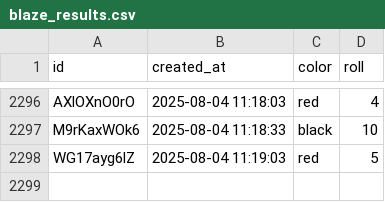
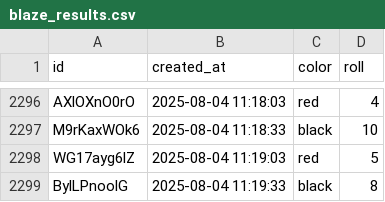
Before and after one commit to ryanrodrigues21/bot, a CSV file: server/blaze_results.csv, drawn as a sheet; only a part is shown, gaps mark what is left out; the diff names each change by its address in the sheet, - before the commit and + after, or states it on an @@ line.

Commit message:
Updated blaze_bot.db

```diff
--- a/server/blaze_results.csv
+++ b/server/blaze_results.csv
+row 2299: BylLPnoolG | 2025-08-04 11:19:33 | black | 8
```
Also changed, not shown: 1 other file.
